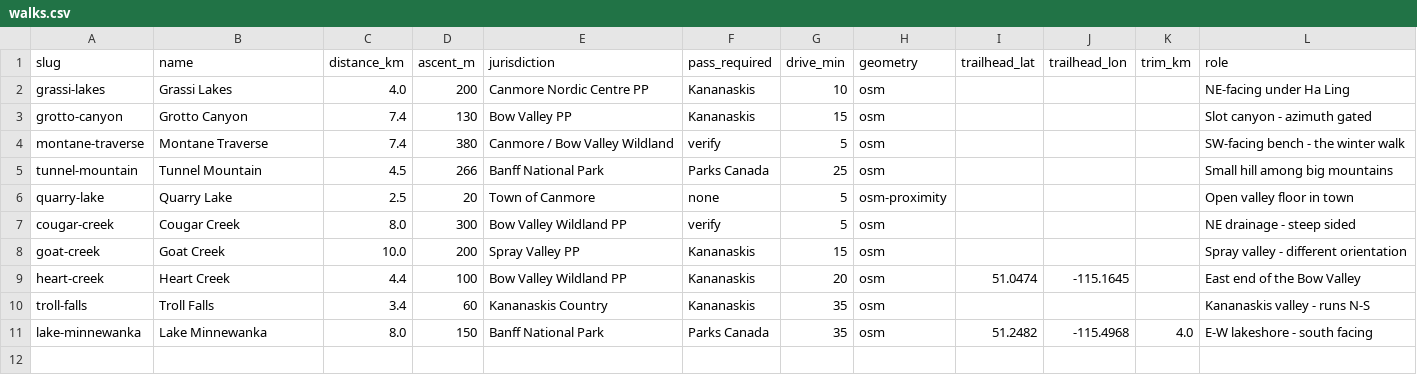
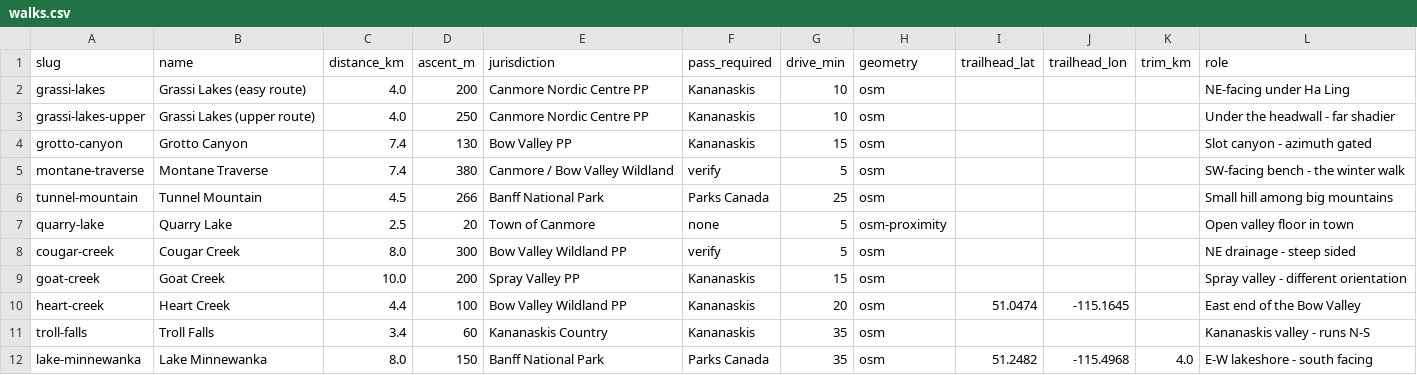
Before and after one commit to kimlamza/sun-walks, a CSV file: data/walks.csv, drawn as a sheet.

Commit message:
Split Grassi Lakes into easy and upper routes - 87 point spread at equinox

```diff
--- a/data/walks.csv
+++ b/data/walks.csv
@@ -1,3 +1,4 @@
 slug,name,distance_km,ascent_m,jurisdiction,pass_required,drive_min,geometry,trailhead_lat,trailhead_lon,trim_km,role
-grassi-lakes,Grassi Lakes,4.0,200,Canmore Nordic Centre PP,Kananaskis,10,osm,,,,NE-facing under Ha Ling
+grassi-lakes,Grassi Lakes (easy route),4.0,200,Canmore Nordic Centre PP,Kananaskis,10,osm,,,,NE-facing under Ha Ling
+grassi-lakes-upper,Grassi Lakes (upper route),4.0,250,Canmore Nordic Centre PP,Kananaskis,10,osm,,,,Under the headwall - far shadier
 grotto-canyon,Grotto Canyon,7.4,130,Bow Valley PP,Kananaskis,15,osm,,,,Slot canyon - azimuth gated
```
Also changed, not shown: 7 other files.
